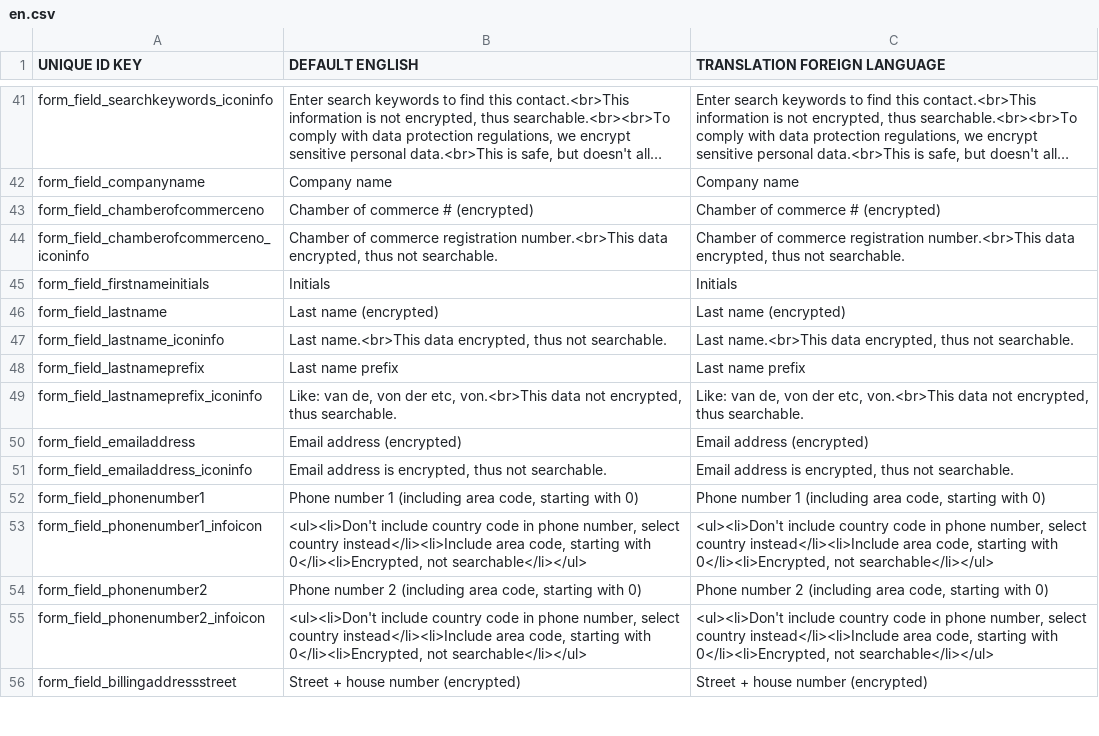
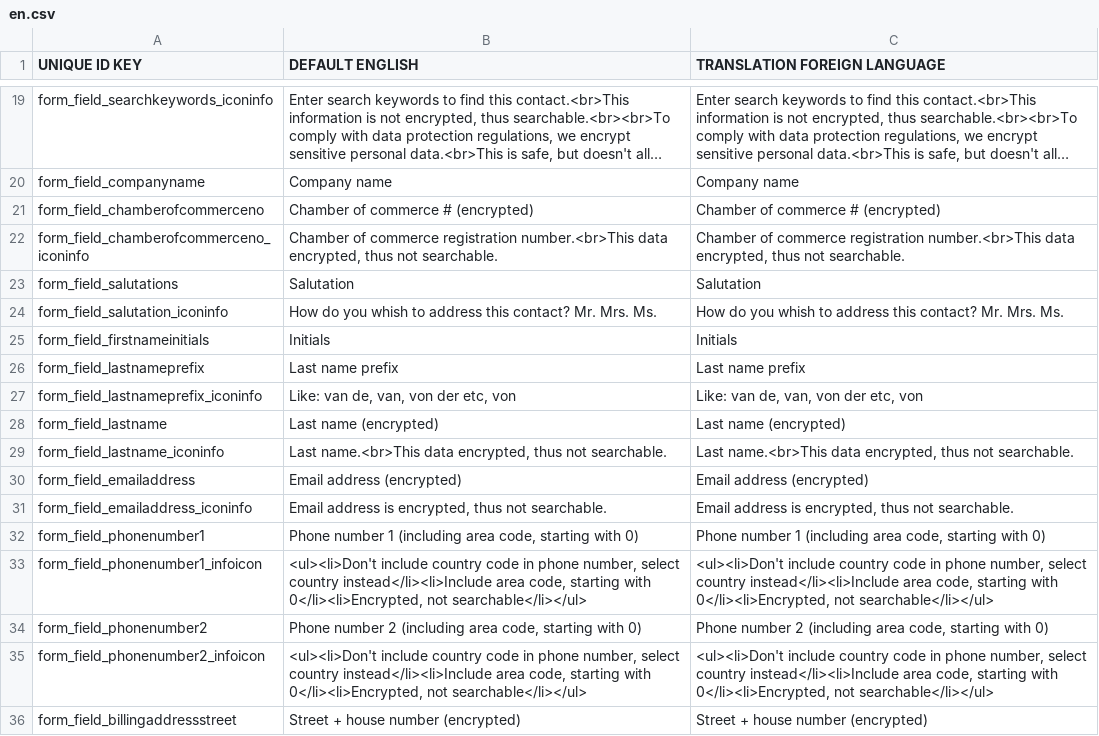
Before and after one commit to grotebozewolfgromt/cms5, a CSV file: application/modules/Mod_Sys_Contacts/languages/en.csv, drawn as a sheet; only a part is shown, gaps mark what is left out; long unchanged cells end in …; the diff covers the shown part only.

```diff
--- a/application/modules/Mod_Sys_Contacts/languages/en.csv
+++ b/application/modules/Mod_Sys_Contacts/languages/en.csv
@@ -44,7 +22,9 @@ form_field_chamberofcommerceno;Chamber of commerce # (encrypted);Chamber of comm
 form_field_chamberofcommerceno_iconinfo;Chamber of commerce registration number.<br>This data encrypted, thus not searchable.;Chamber of commerce registration number.<br>This data encrypted, thus not searchable.
+form_field_salutations;Salutation;Salutation
+form_field_salutation_iconinfo;How do you whish to address this contact? Mr. Mrs. Ms.;How do you whish to address this contact? Mr. Mrs. Ms.
 form_field_firstnameinitials;Initials;Initials
+form_field_lastnameprefix;Last name prefix;Last name prefix
+form_field_lastnameprefix_iconinfo;Like: van de, van, von der etc, von;Like: van de, van, von der etc, von
 form_field_lastname;Last name (encrypted);Last name (encrypted)
 form_field_lastname_iconinfo;Last name.<br>This data encrypted, thus not searchable.;Last name.<br>This data encrypted, thus not searchable.
-form_field_lastnameprefix;Last name prefix;Last name prefix
-form_field_lastnameprefix_iconinfo;Like: van de, von der etc, von.<br>This data not encrypted, thus searchable.;Like: van de, von der etc, von.<br>This data not encrypted, thus searchable.
 form_field_emailaddress;Email address (encrypted);Email address (encrypted)
```
Also changed, not shown: 22 moved rows and 2 edited cells elsewhere in this file, 7 other files.
